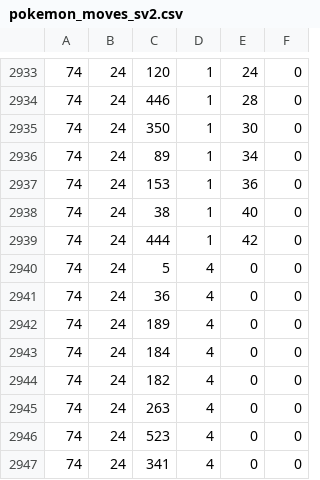
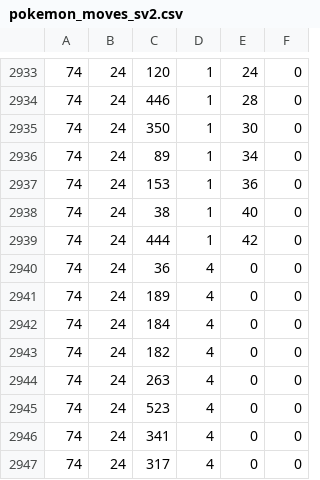
Before and after one commit to pokemoncentral/wiki-util, a CSV file: pokemoves-autogen/docker-db/sourcecsv/pokemon_moves_sv2.csv, drawn as a sheet; only a part is shown, gaps mark what is left out; the shorter side is filled out with more unchanged rows; the diff names each change by its address in the sheet, - before the commit and + after, or states it on an @@ line.

Commit message:
[pokemoves-autogen] Only requiring data for the current Pokémon for printing

```diff
--- a/pokemoves-autogen/docker-db/sourcecsv/pokemon_moves_sv2.csv
+++ b/pokemoves-autogen/docker-db/sourcecsv/pokemon_moves_sv2.csv
-row 2940: 74 | 24 | 5 | 4 | 0 | 0
```
Also changed, not shown: 8 other files.
